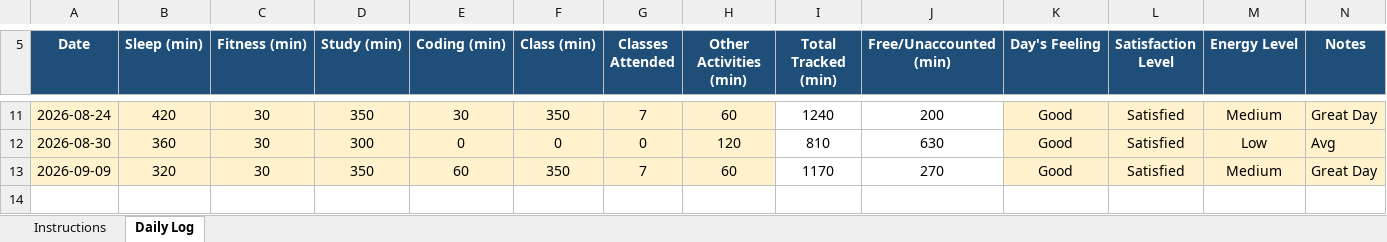
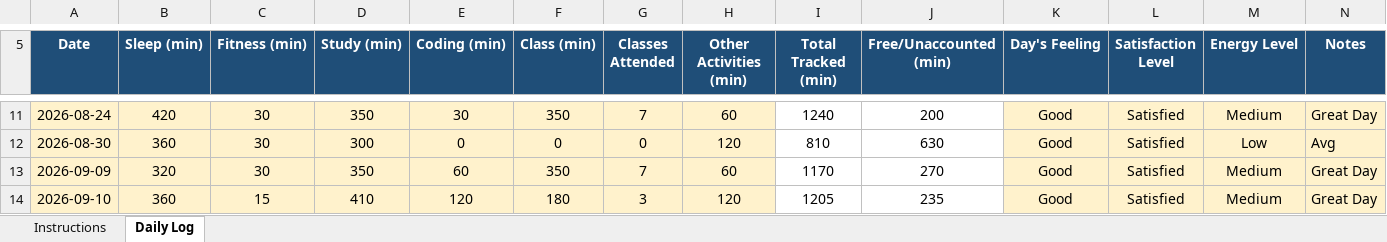
Before and after one commit to Farhan043/College-Daily-log, an Excel workbook: daily-log.xlsx, sheet Daily Log, drawn as a sheet; only a part is shown, gaps mark what is left out; values as stored, in another font and other column widths than the file's, no borders; conditional formats not drawn; the diff names each change by its address in the sheet, - before the commit and + after, or states it on an @@ line.

Commit message:
Add files via upload
10-09-26

```diff
--- a/daily-log.xlsx (sheet Daily Log)
+++ b/daily-log.xlsx (sheet Daily Log)
+row 14: 2026-09-10 | 360 | 15 | 410 | 120 | 180 | 3 | 120 | 1205 | 235 | Good | Satisfied | Medium | Great Day
```
